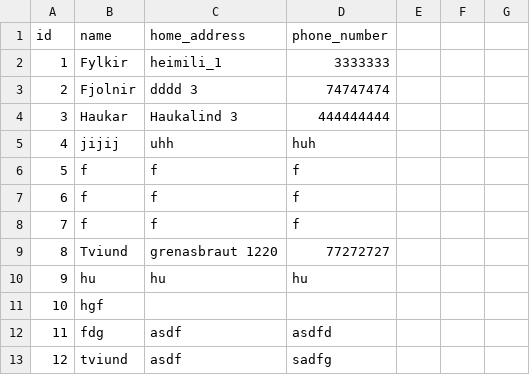
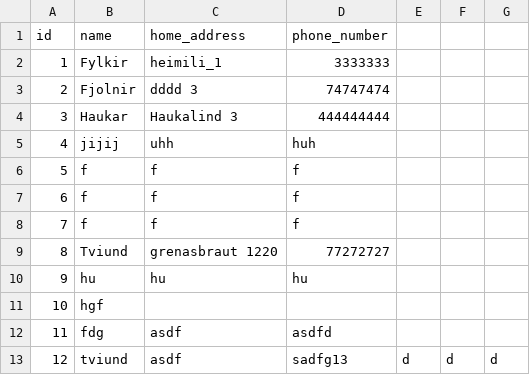
Before and after one commit to gudlaugvest/hopur-8, a CSV file: file/clubs.csv, drawn as a sheet.

```diff
--- a/file/clubs.csv
+++ b/file/clubs.csv
@@ -12,2 +12,2 @@ id,name,home_address,phone_number
 11,fdg,asdf,asdfd
-12,tviund,asdf,sadfg
+12,tviund,asdf,sadfg13,d,d,d
```
Also changed, not shown: file/team.csv, 8 other files.
